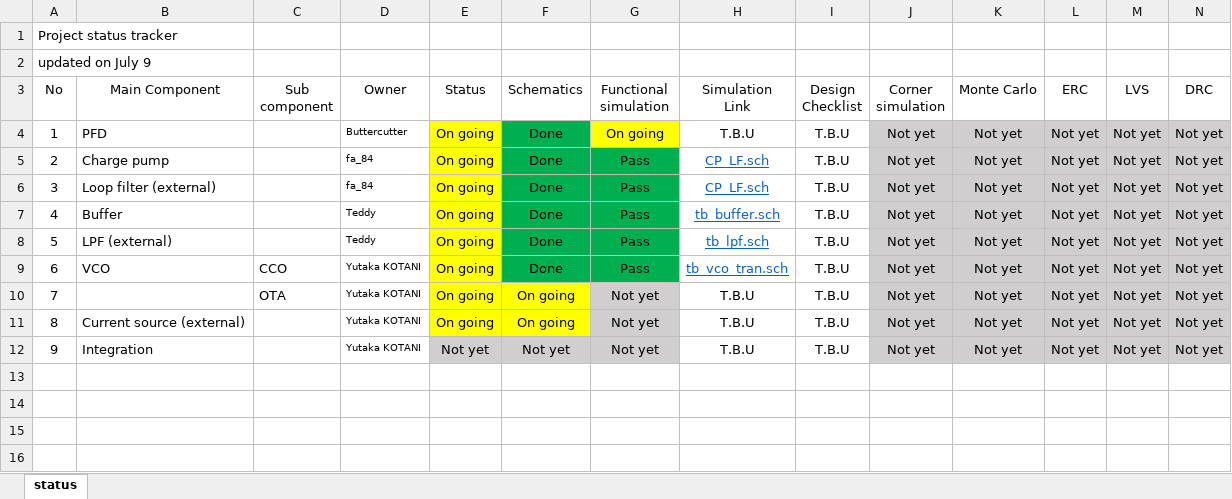
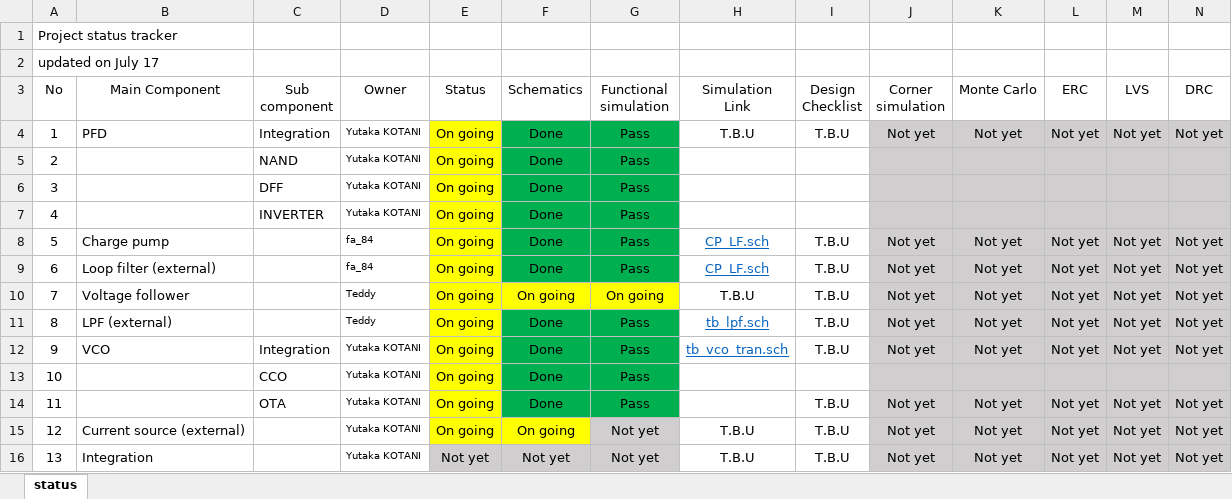
Before and after one commit to yutaka-kotani-stj/2026_sscs_gf180, an Excel workbook: review/project_status_tracker_super_long_wave.xlsx, sheet status, drawn as a sheet; values as stored, in another font and other column widths than the file's, no borders; addresses are those after the commit; the diff names each change by its address in the sheet, - before the commit and + after, or states it on an @@ line.

Commit message:
updated project status excel sheet

```diff
--- a/review/project_status_tracker_super_long_wave.xlsx (sheet status)
+++ b/review/project_status_tracker_super_long_wave.xlsx (sheet status)
@@ column A (No) renumbered from row 2 down @@
-C4 (Sub component): (empty)
+C4 (Sub component): Integration
-D4 (Owner): Buttercutter
+D4 (Owner): Yutaka KOTANI
-G4 (Functional simulation): On going
+G4 (Functional simulation): Pass
-G4 fill: #FFFF00
+G4 fill: #00B050
+row 5: 2 |  | NAND | Yutaka KOTANI | On going | Done | Pass
+row 6: 3 |  | DFF | Yutaka KOTANI | On going | Done | Pass
+row 7: 4 |  | INVERTER | Yutaka KOTANI | On going | Done | Pass
-B10 (Main Component): Buffer
+B10 (Main Component): Voltage follower
-F10 (Schematics): Done
+F10 (Schematics): On going
-F10:G10 fill: #00B050
+F10:G10 fill: #FFFF00
-G10 (Functional simulation): Pass
+G10 (Functional simulation): On going
-H10 (Simulation Link): tb_buffer.sch
+H10 (Simulation Link): T.B.U
@@ H10 underline: on → off, text colour: #0563C1 → black @@
-C12 (Sub component): CCO
+C12 (Sub component): Integration
+row 13: 10 |  | CCO | Yutaka KOTANI | On going | Done | Pass
-F14 (Schematics): On going
+F14 (Schematics): Done
-F14 fill: #FFFF00
+F14 fill: #00B050
-G14 (Functional simulation): Not yet
+G14 (Functional simulation): Pass
-G14 fill: #D0CECE
+G14 fill: #00B050
-H14 (Simulation Link): T.B.U
+H14 (Simulation Link): (empty)
```
